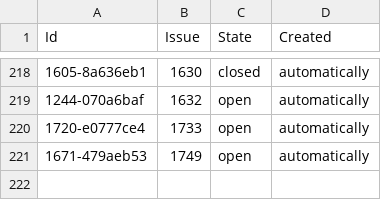
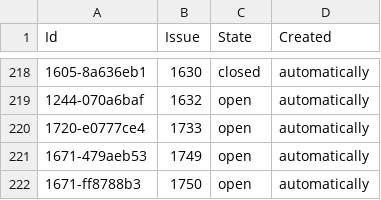
Before and after one commit to php-coder/mystamps, a TSV file: todos-on-github.tsv, drawn as a sheet; only a part is shown, gaps mark what is left out; the diff names each change by its address in the sheet, - before the commit and + after, or states it on an @@ line.

Commit message:
chore: sync issues for eb35a58 task: rewrite AddCatalogNumbersForm to HTMX

```diff
--- a/todos-on-github.tsv
+++ b/todos-on-github.tsv
+row 222: 1671-ff8788b3 | 1750 | open | automatically
```
